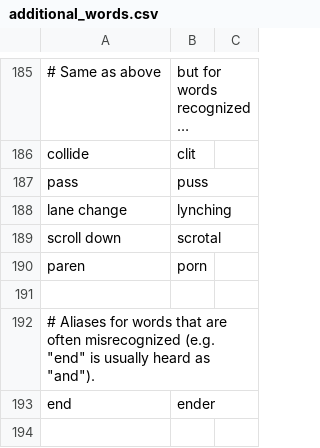
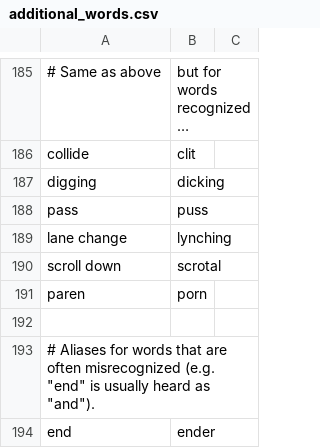
Before and after one commit to downscore/eam-talon, a CSV file: settings/additional_words.csv, drawn as a sheet; only a part is shown, gaps mark what is left out; the shorter side is filled out with more unchanged rows; long unchanged cells end in …; the diff names each change by its address in the sheet, - before the commit and + after, or states it on an @@ line.

Commit message:
Additional vocabulary.

```diff
--- a/settings/additional_words.csv
+++ b/settings/additional_words.csv
+row 187: digging | dicking
```
